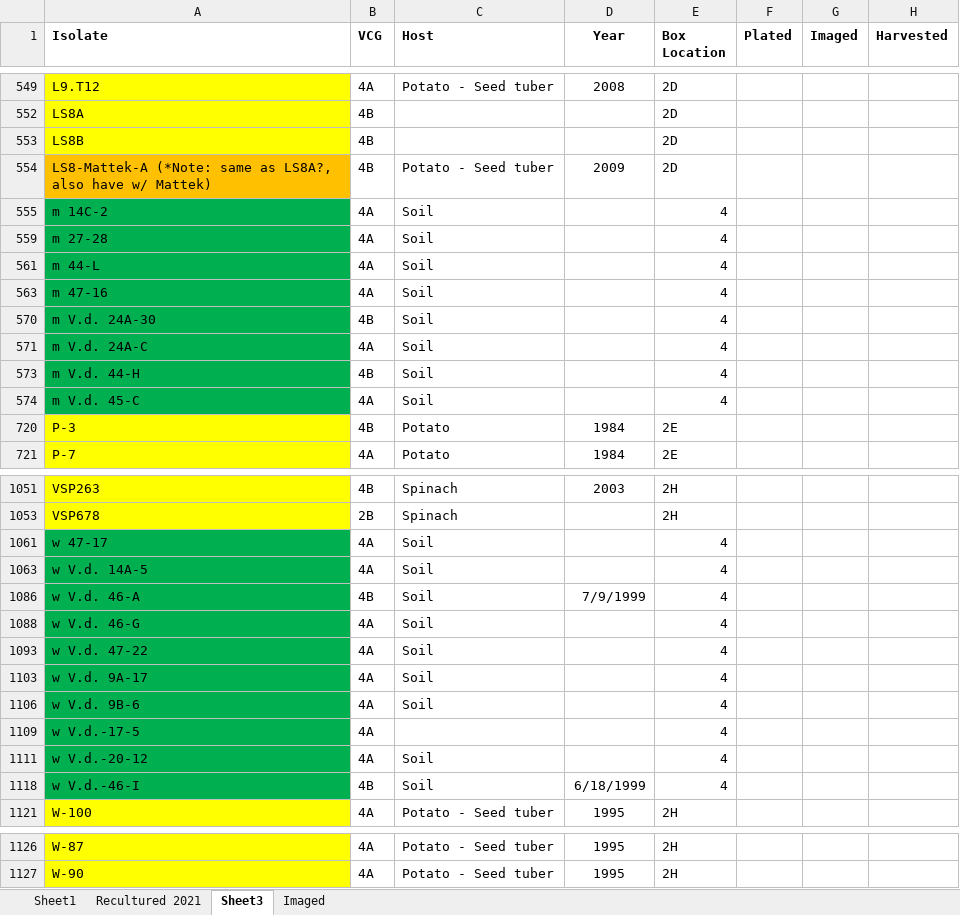
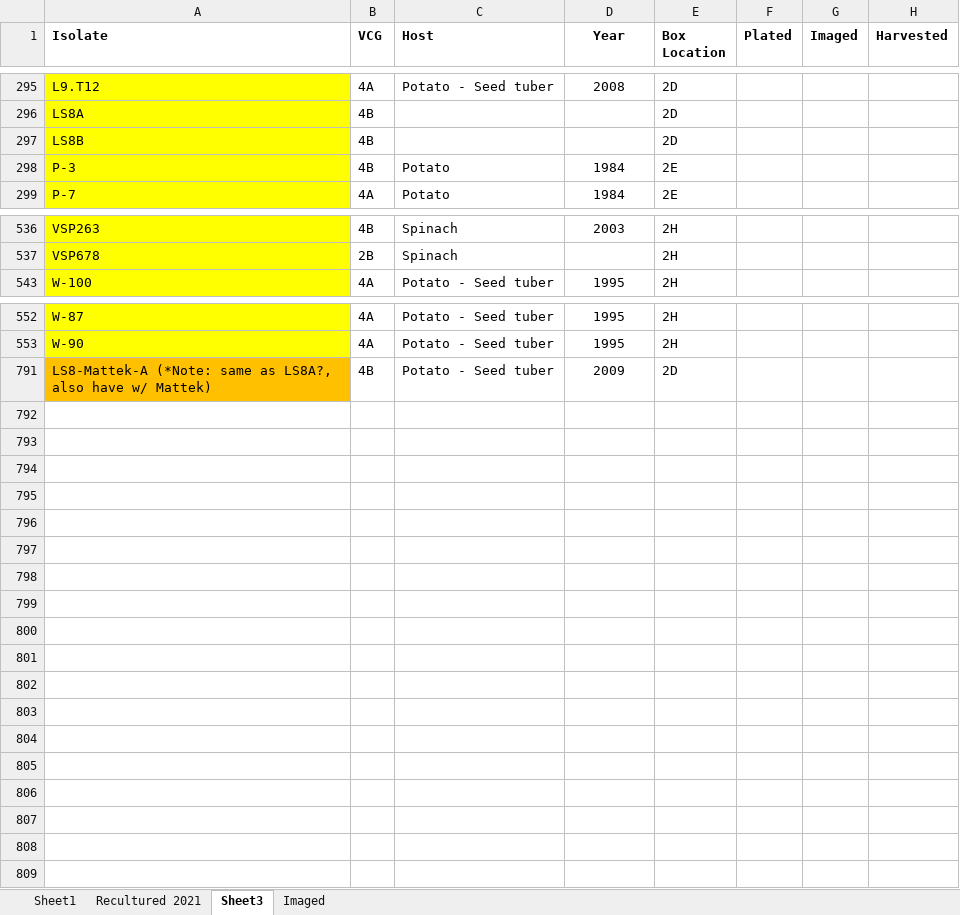
Before and after one commit to gcsudha/LabDocuments, an Excel workbook: FungalCulture/VdIsolatesList/Organized Vd_list_JKSD.xlsx, sheet Sheet3, drawn as a sheet; only a part is shown, gaps mark what is left out; values as stored, in another font and other column widths than the file's, no borders; removed rows and columns are numbered as before the commit, all else as after; the diff covers the shown part only; the diff names each change by its address in the sheet, - before the commit and + after, or states it on an @@ line.

Commit message:
Update isolate color coding and plated column

```diff
--- a/FungalCulture/VdIsolatesList/Organized Vd_list_JKSD.xlsx (sheet Sheet3)
+++ b/FungalCulture/VdIsolatesList/Organized Vd_list_JKSD.xlsx (sheet Sheet3)
@@ row 555 hidden: m 14C-2 | 4A | Soil |  | 4 @@
@@ row 559 hidden: m 27-28 | 4A | Soil |  | 4 @@
@@ row 561 hidden: m 44-L | 4A | Soil |  | 4 @@
@@ row 563 hidden: m 47-16 | 4A | Soil |  | 4 @@
@@ row 570 hidden: m V.d. 24A-30 | 4B | Soil |  | 4 @@
@@ row 571 hidden: m V.d. 24A-C | 4A | Soil |  | 4 @@
@@ row 573 hidden: m V.d. 44-H | 4B | Soil |  | 4 @@
@@ row 574 hidden: m V.d. 45-C | 4A | Soil |  | 4 @@
-row 1061: w 47-17 | 4A | Soil |  | 4
-row 1063: w V.d. 14A-5 | 4A | Soil |  | 4
-row 1086: w V.d. 46-A | 4B | Soil | 7/9/1999 | 4
-row 1088: w V.d. 46-G | 4A | Soil |  | 4
-row 1093: w V.d. 47-22 | 4A | Soil |  | 4
-row 1103: w V.d. 9A-17 | 4A | Soil |  | 4
-row 1106: w V.d. 9B-6 | 4A | Soil |  | 4
-row 1109: w V.d.-17-5 | 4A |  |  | 4
-row 1111: w V.d.-20-12 | 4A | Soil |  | 4
-row 1118: w V.d.-46-I | 4B | Soil | 6/18/1999 | 4
@@ row 554 moved to row 791: LS8-Mattek-A (*Note: same as LS8A?, also… @@
```
Also changed, not shown: 25 hidden or unhidden rows elsewhere in this sheet, hidden cells.
